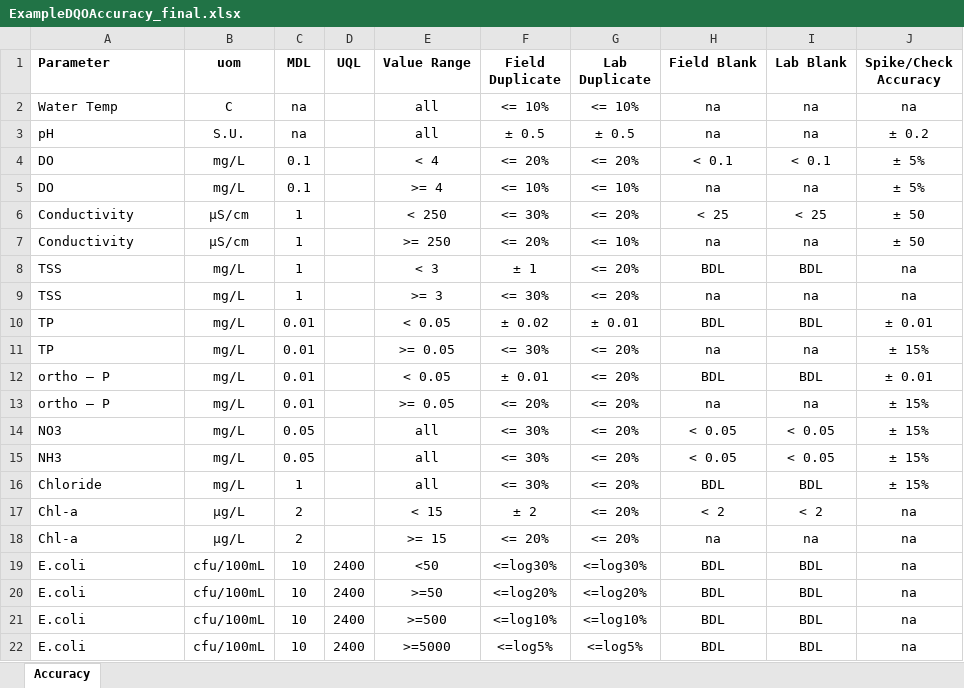
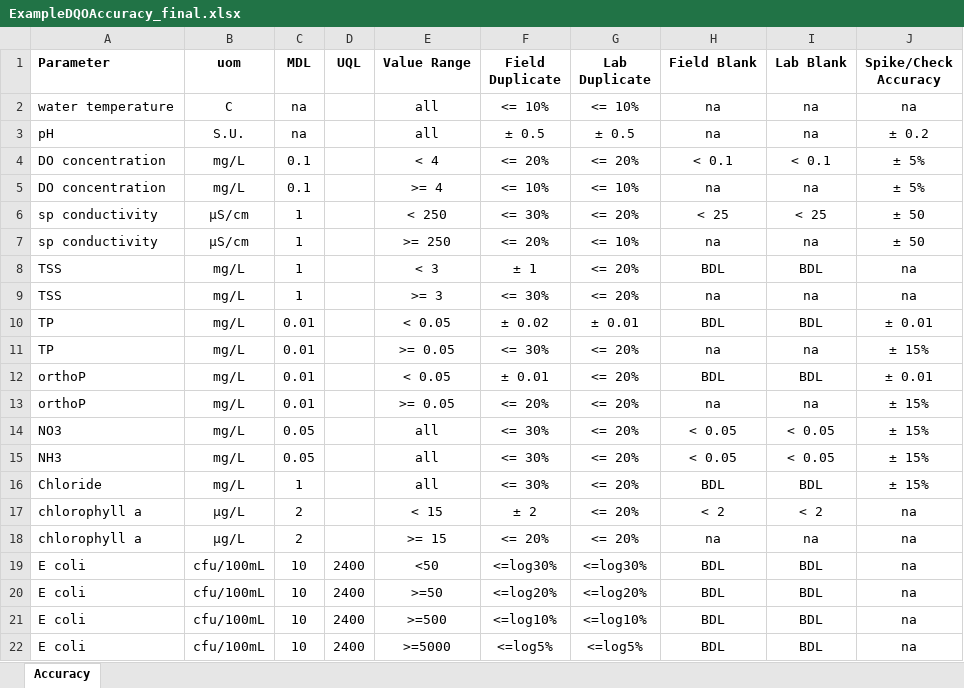
Before and after one commit to massbays-tech/MassWateR, an Excel workbook: inst/extdata/ExampleDQOAccuracy_final.xlsx, sheet Accuracy, drawn as a sheet; values as stored, in another font and other column widths than the file's, no borders; the diff names each change by its address in the sheet, - before the commit and + after, or states it on an @@ line.

```diff
--- a/inst/extdata/ExampleDQOAccuracy_final.xlsx (sheet Accuracy)
+++ b/inst/extdata/ExampleDQOAccuracy_final.xlsx (sheet Accuracy)
-A2 (Parameter): Water Temp
+A2 (Parameter): water temperature
-A4:A5 (Parameter): DO
+A4:A5 (Parameter): DO concentration
-A6:A7 (Parameter): Conductivity
+A6:A7 (Parameter): sp conductivity
-A12:A13 (Parameter): ortho – P
+A12:A13 (Parameter): orthoP
-A17:A18 (Parameter): Chl-a
+A17:A18 (Parameter): chlorophyll a
-A19:A22 (Parameter): E.coli
+A19:A22 (Parameter): E coli
```
Also changed, not shown: inst/extdata/ExampleDQOCompleteness_final.xlsx, 19 other files.
